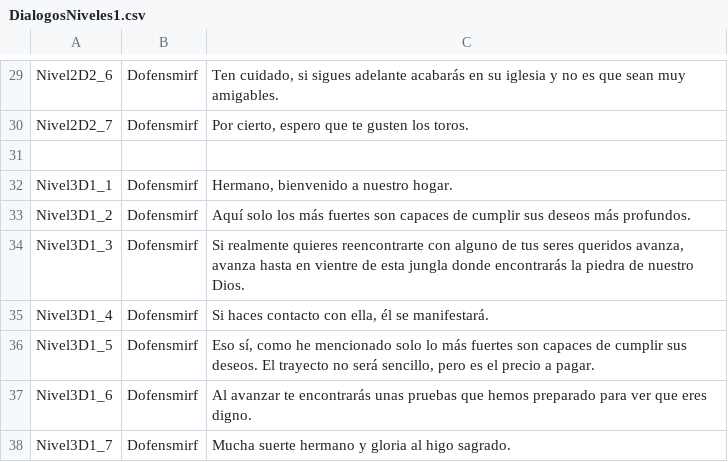
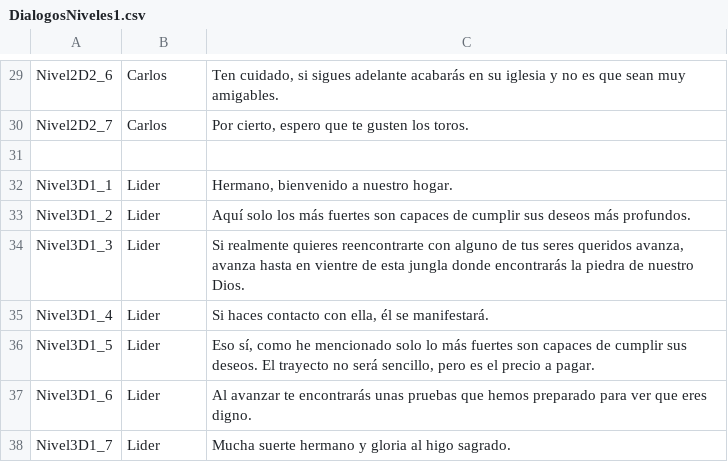
Before and after one commit to TheBigBoneTeam/Proyecto_Coyote, a CSV file: ProyectoCoyote/Assets/Resources/DialogueNPC/DialogosNiveles1.csv, drawn as a sheet; only a part is shown, gaps mark what is left out; the diff covers the shown part only; the diff names each change by its address in the sheet, - before the commit and + after, or states it on an @@ line.

```diff
--- a/ProyectoCoyote/Assets/Resources/DialogueNPC/DialogosNiveles1.csv
+++ b/ProyectoCoyote/Assets/Resources/DialogueNPC/DialogosNiveles1.csv
-B29:B30: Dofensmirf
+B29:B30: Carlos
-B32:B38: Dofensmirf
+B32:B38: Lider
```
Also changed, not shown: 24 edited cells elsewhere in this file, 3 other files.
